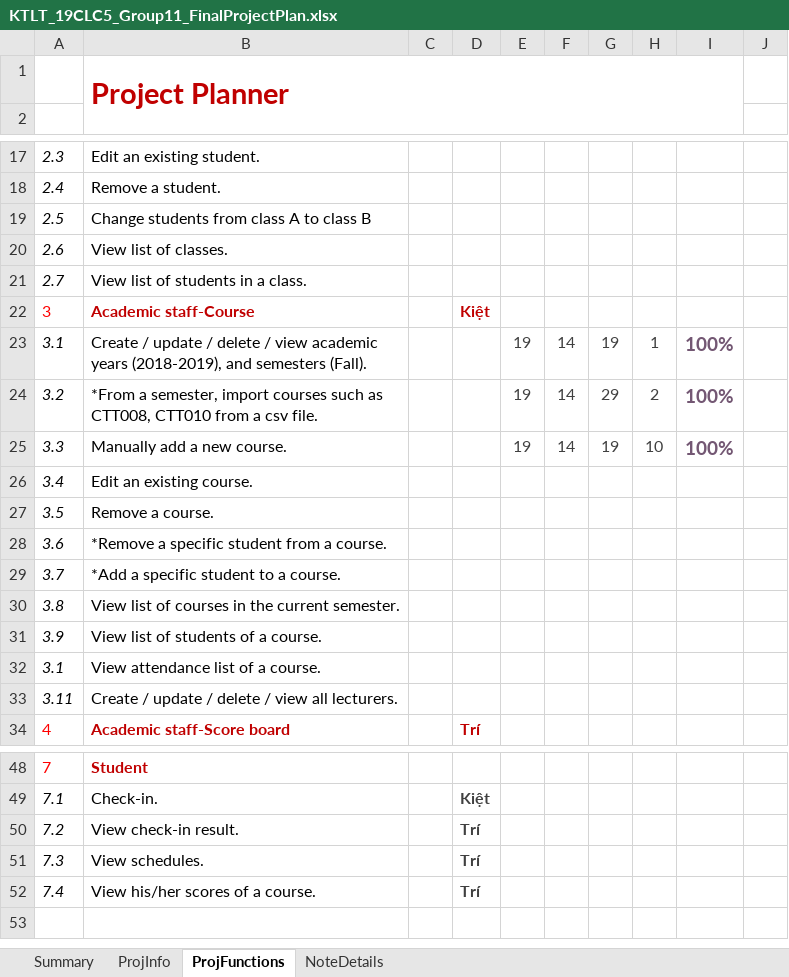
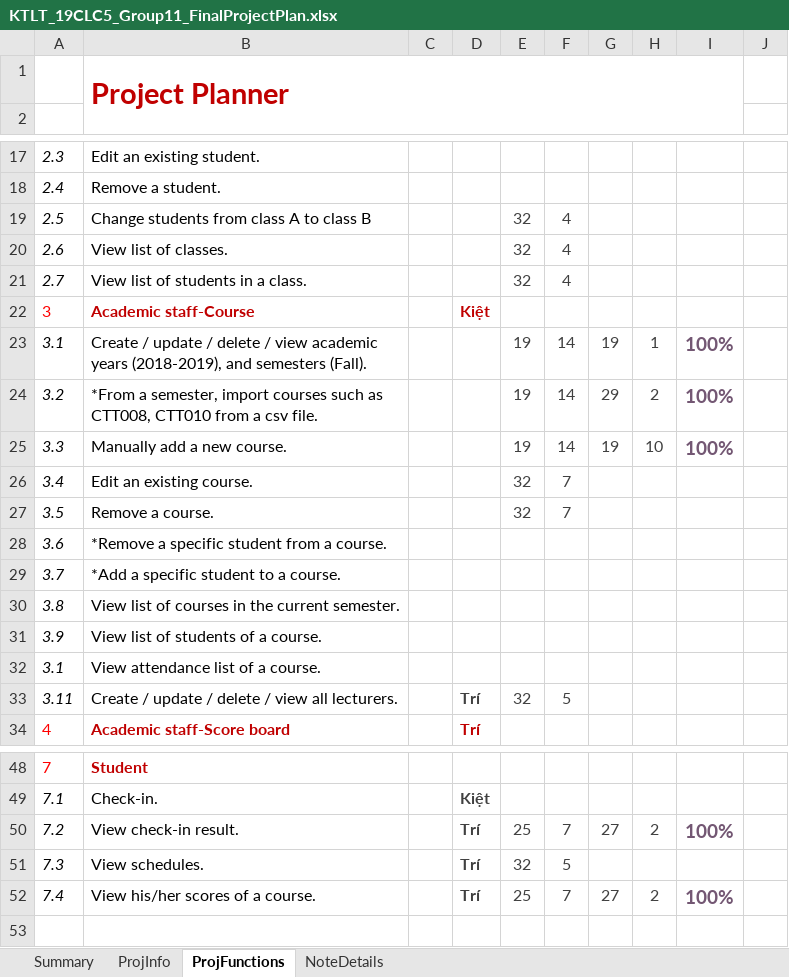
Before and after one commit to nvakiet/19clc5_Group12, an Excel workbook: KTLT_19CLC5_Group11_FinalProjectPlan.xlsx, sheet ProjFunctions, drawn as a sheet; only a part is shown, gaps mark what is left out; values as stored, in another font and other column widths than the file's, no borders; charts and pictures and conditional formats not drawn; the diff names each change by its address in the sheet, - before the commit and + after, or states it on an @@ line.

Commit message:
fix some bugs in viewscore, viewcheckin, and importCourse functions

```diff
--- a/KTLT_19CLC5_Group11_FinalProjectPlan.xlsx (sheet ProjFunctions)
+++ b/KTLT_19CLC5_Group11_FinalProjectPlan.xlsx (sheet ProjFunctions)
-E19:E21: (empty)
+E19:E21: 32
-F19:F21: (empty)
+F19:F21: 4
-E26:E27: (empty)
+E26:E27: 32
-F26:F27: (empty)
+F26:F27: 7
-D33: (empty)
+D33: Trí
-E33: (empty)
+E33: 32
-F33: (empty)
+F33: 5
-E50: (empty)
+E50: 25
-F50: (empty)
+F50: 7
-G50: (empty)
+G50: 27
-H50: (empty)
+H50: 2
-I50: (empty)
+I50: 100%
-E51: (empty)
+E51: 32
-F51: (empty)
+F51: 5
-E52: (empty)
+E52: 25
-F52: (empty)
+F52: 7
-G52: (empty)
+G52: 27
-H52: (empty)
+H52: 2
-I52: (empty)
+I52: 100%
```
Also changed, not shown: 6 other files.
